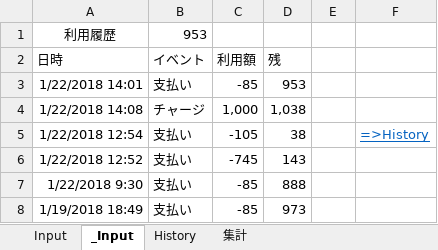
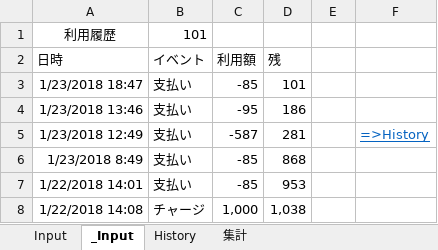
Before and after one commit to johnfcoltrane/CardHistory, an Excel workbook: EDY使用履歴.xlsm, sheet _Input, drawn as a sheet; values as stored, in another font and other column widths than the file's, no borders; charts and pictures not drawn; removed rows and columns are numbered as before the commit, all else as after; the diff names each change by its address in the sheet, - before the commit and + after, or states it on an @@ line.

```diff
--- a/EDY使用履歴.xlsm (sheet _Input)
+++ b/EDY使用履歴.xlsm (sheet _Input)
-B1 (イベント): 953
+B1 (イベント): 101
+row 3: 1/23/2018 18:47 | 支払い | -85 | 101
+row 4: 1/23/2018 13:46 | 支払い | -95 | 186
+row 5: 1/23/2018 12:49 | 支払い | -587 | 281 |  | =>History
+row 6: 1/23/2018 8:49 | 支払い | -85 | 868
-row 5: 1/22/2018 12:54 | 支払い | -105 | 38 |  | =>History
-row 6: 1/22/2018 12:52 | 支払い | -745 | 143
-row 7: 1/22/2018 9:30 | 支払い | -85 | 888
-row 8: 1/19/2018 18:49 | 支払い | -85 | 973
```
Also changed, not shown: sheet Input, sheet History, 1 other file.
